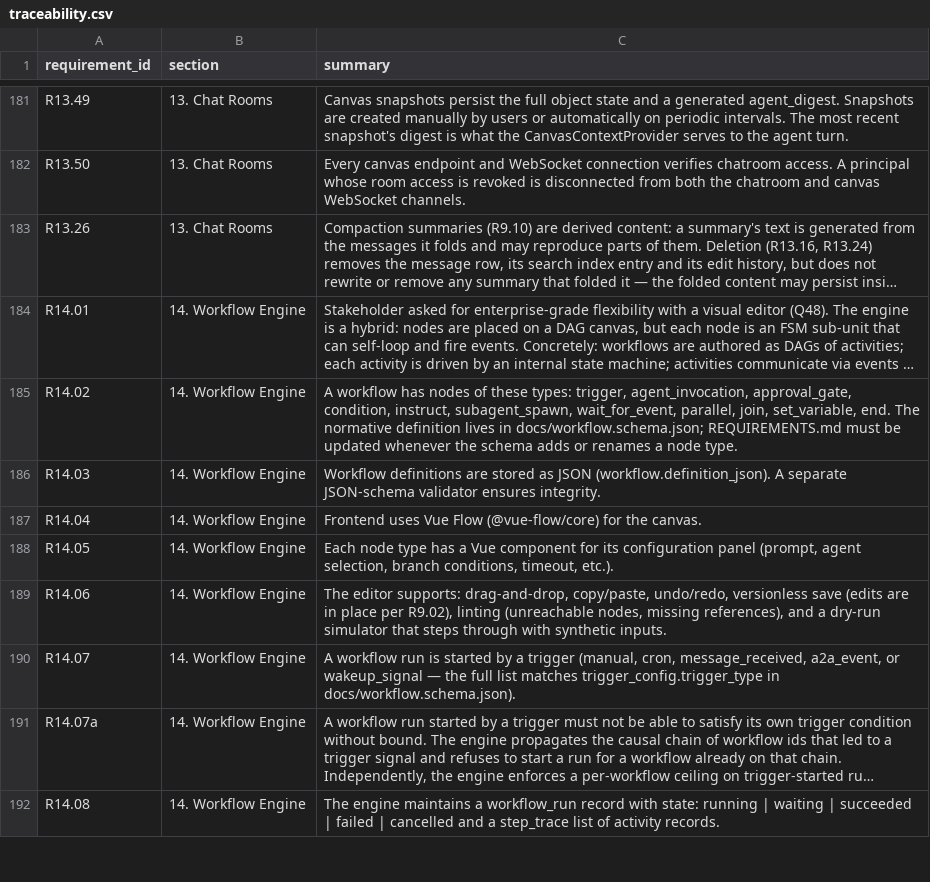
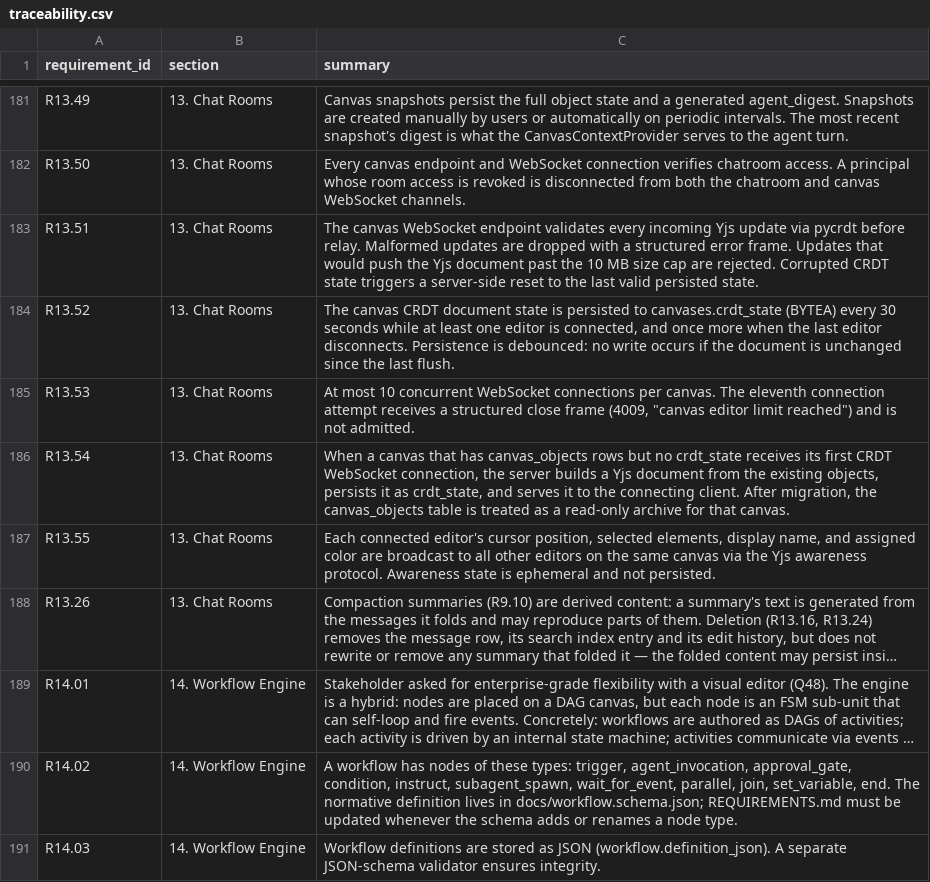
Before and after one commit to Research-Center-for-Smart-Learning-RCSL/Smart-MultiAgent-Platform, a CSV file: docs/traceability.csv, drawn as a sheet; only a part is shown, gaps mark what is left out; the shorter side is filled out with more unchanged rows; long unchanged cells end in …; the diff names each change by its address in the sheet, - before the commit and + after, or states it on an @@ line.

```diff
--- a/docs/traceability.csv
+++ b/docs/traceability.csv
+row 183: R13.51 | 13. Chat Rooms | The canvas WebSocket endpoint validates every incoming Yjs update via pycrdt before relay. Malformed updates are dropped with a structured error frame. Updates that would push the Yjs document past the 10 MB size cap are rejected. Corrupted CRDT state triggers a server-side reset to the last valid persisted state.
+row 184: R13.52 | 13. Chat Rooms | The canvas CRDT document state is persisted to canvases.crdt_state (BYTEA) every 30 seconds while at least one editor is connected, and once more when the last editor disconnects. Persistence is debounced: no write occurs if the document is unchanged since the last flush.
+row 185: R13.53 | 13. Chat Rooms | At most 10 concurrent WebSocket connections per canvas. The eleventh connection attempt receives a structured close frame (4009, "canvas editor limit reached") and is not admitted.
+row 186: R13.54 | 13. Chat Rooms | When a canvas that has canvas_objects rows but no crdt_state receives its first CRDT WebSocket connection, the server builds a Yjs document from the existing objects, persists it as crdt_state, and serves it to the connecting client. After migration, the canvas_objects table is treated as a read-only archive for that canvas.
+row 187: R13.55 | 13. Chat Rooms | Each connected editor's cursor position, selected elements, display name, and assigned color are broadcast to all other editors on the same canvas via the Yjs awareness protocol. Awareness state is ephemeral and not persisted.
```
Also changed, not shown: 3 other files.
